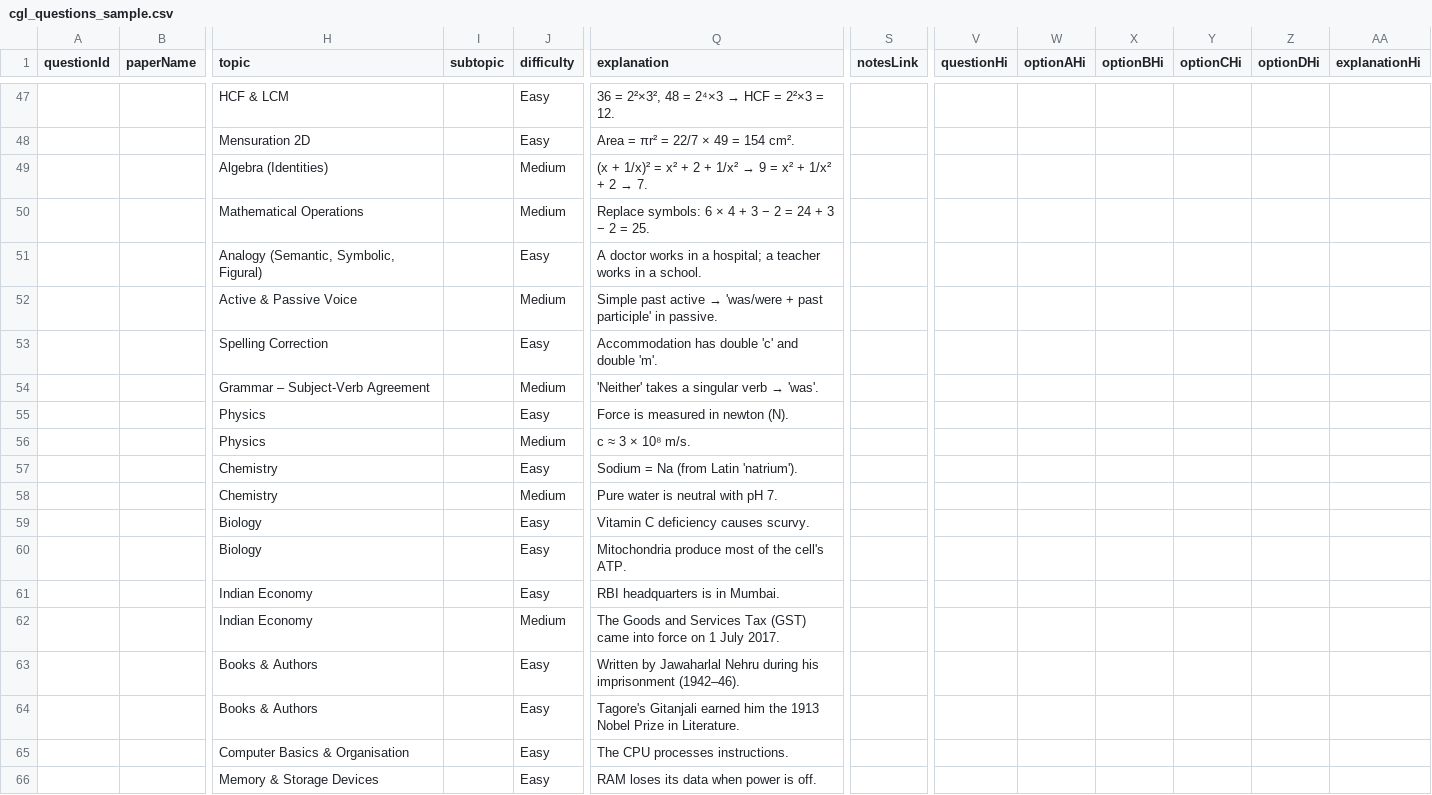
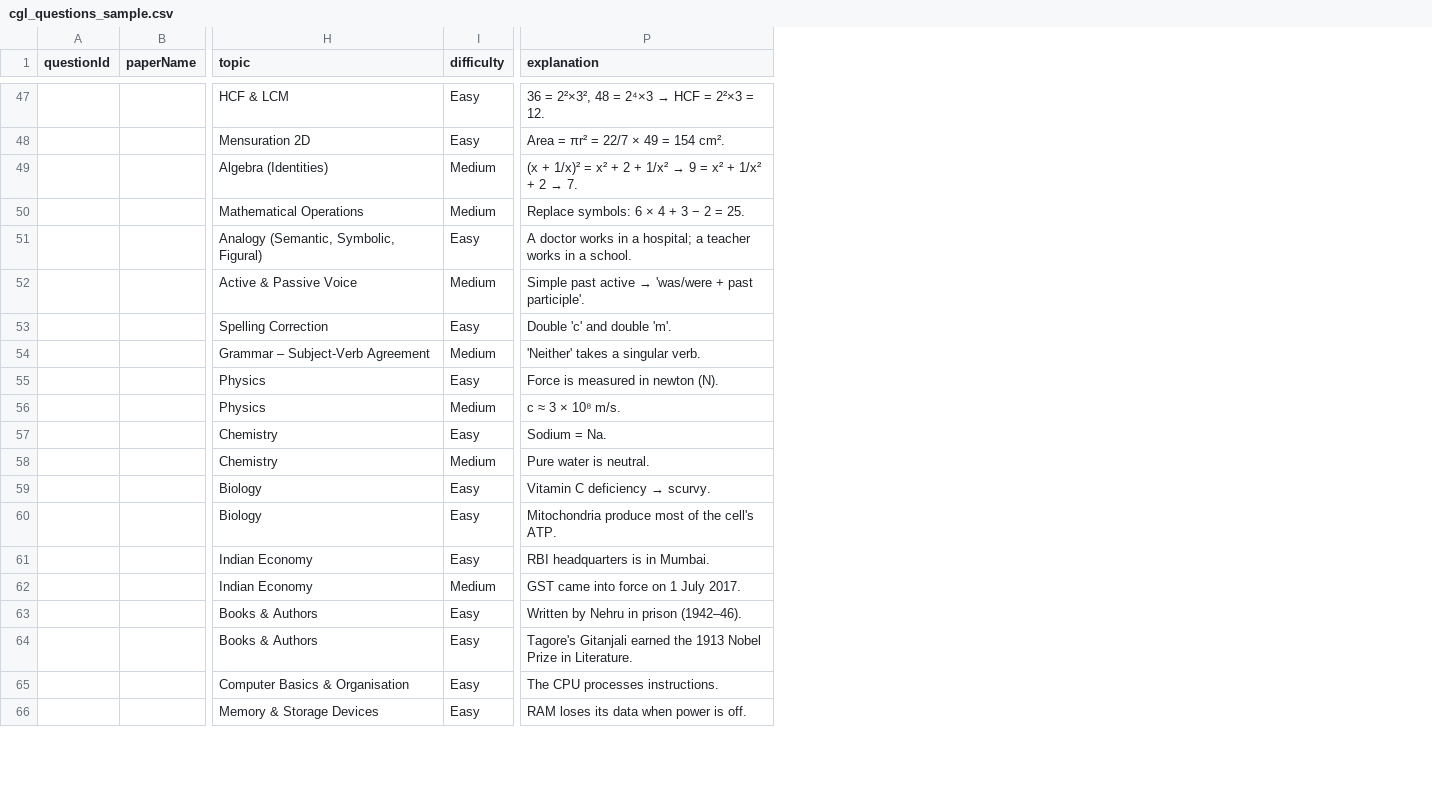
Before and after one commit to sumit213pal/cgl_hub, a CSV file: sample/cgl_questions_sample.csv, drawn as a sheet; only a part is shown, gaps mark what is left out; removed rows and columns are numbered as before the commit, all else as after; the diff covers the shown part only; the diff names each change by its address in the sheet, - before the commit and + after, or states it on an @@ line.

```diff
--- a/sample/cgl_questions_sample.csv
+++ b/sample/cgl_questions_sample.csv
-column I (subtopic), empty
-column S (notesLink), empty
-column V (questionHi), empty
-column W (optionAHi), empty
-column X (optionBHi), empty
-column Y (optionCHi), empty
-column Z (optionDHi), empty
-column AA (explanationHi), empty
-P50 (explanation): Replace symbols: 6 × 4 + 3 − 2 = 24 + 3 − 2 = 25.
+P50 (explanation): Replace symbols: 6 × 4 + 3 − 2 = 25.
-P52 (explanation): …+ past participle' in passive.
+P52 (explanation): …+ past participle'.
-P53 (explanation): Accommodation has double 'c' and double 'm'.
+P53 (explanation): Double 'c' and double 'm'.
@@ P54 (explanation): 'Neither' takes a singular verb → 'was'. → 'Neither' takes a singular verb. @@
-P57 (explanation): Sodium = Na (from Latin 'natrium').
+P57 (explanation): Sodium = Na.
-P58 (explanation): Pure water is neutral with pH 7.
+P58 (explanation): Pure water is neutral.
@@ P59 (explanation): Vitamin C deficiency causes scurvy. → Vitamin C deficiency → scurvy. @@
-P62 (explanation): The Goods and Services Tax (GST) came into…
+P62 (explanation): GST came into…
-P63 (explanation): Written by Jawaharlal Nehru during his imprisonment (1942–46).
+P63 (explanation): Written by Nehru in prison (1942–46).
-P64 (explanation): …Gitanjali earned him the 1913…
+P64 (explanation): …Gitanjali earned the 1913…
```
Also changed, not shown: 65 edited cells elsewhere in this file, 16 other files.
